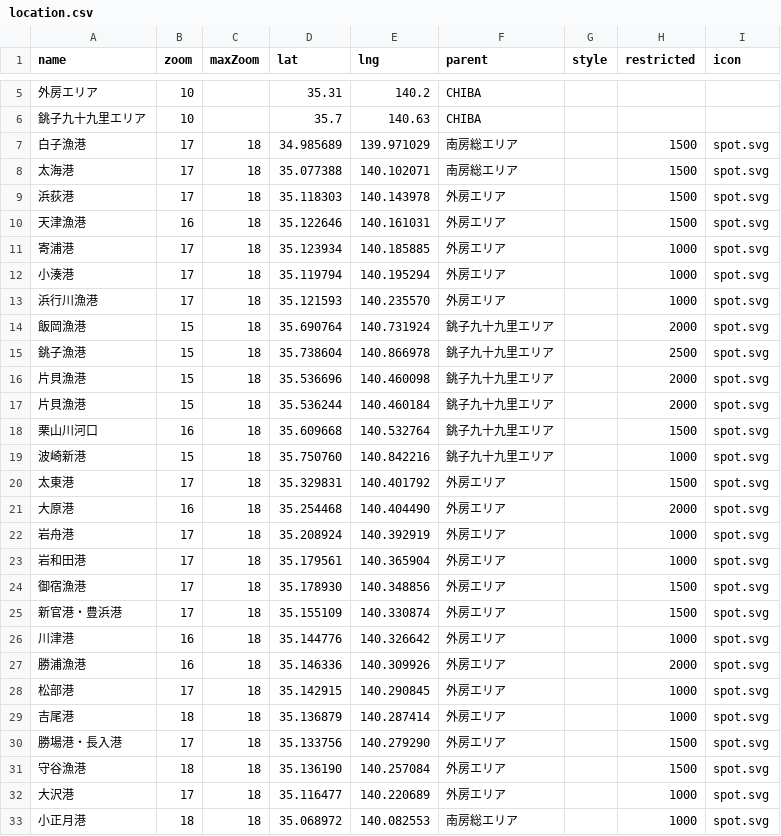
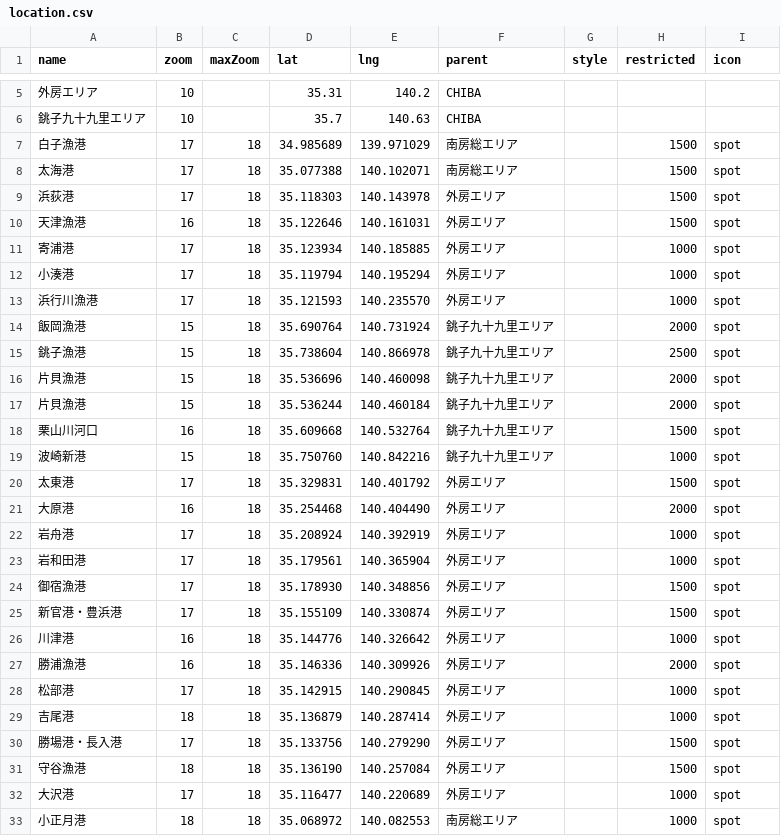
Before and after one commit to 4476barebare/MAP-, a CSV file: data/location.csv, drawn as a sheet; only a part is shown, gaps mark what is left out; the diff covers the shown part only; the diff names each change by its address in the sheet, - before the commit and + after, or states it on an @@ line.

Commit message:
Add files via upload

```diff
--- a/data/location.csv
+++ b/data/location.csv
-I7:I33 (icon): spot.svg
+I7:I33 (icon): spot
```
Also changed, not shown: 44 edited cells elsewhere in this file.
